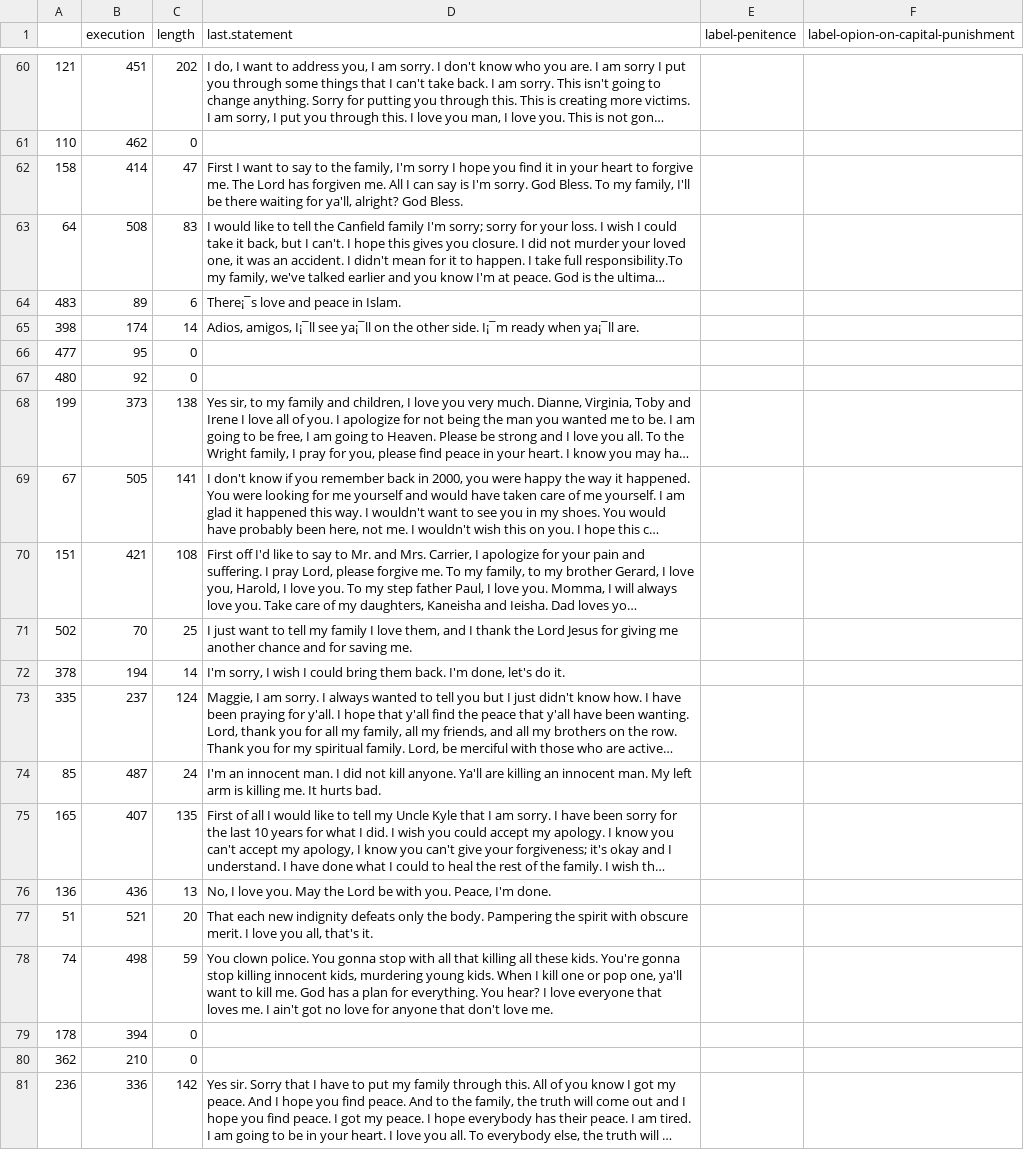
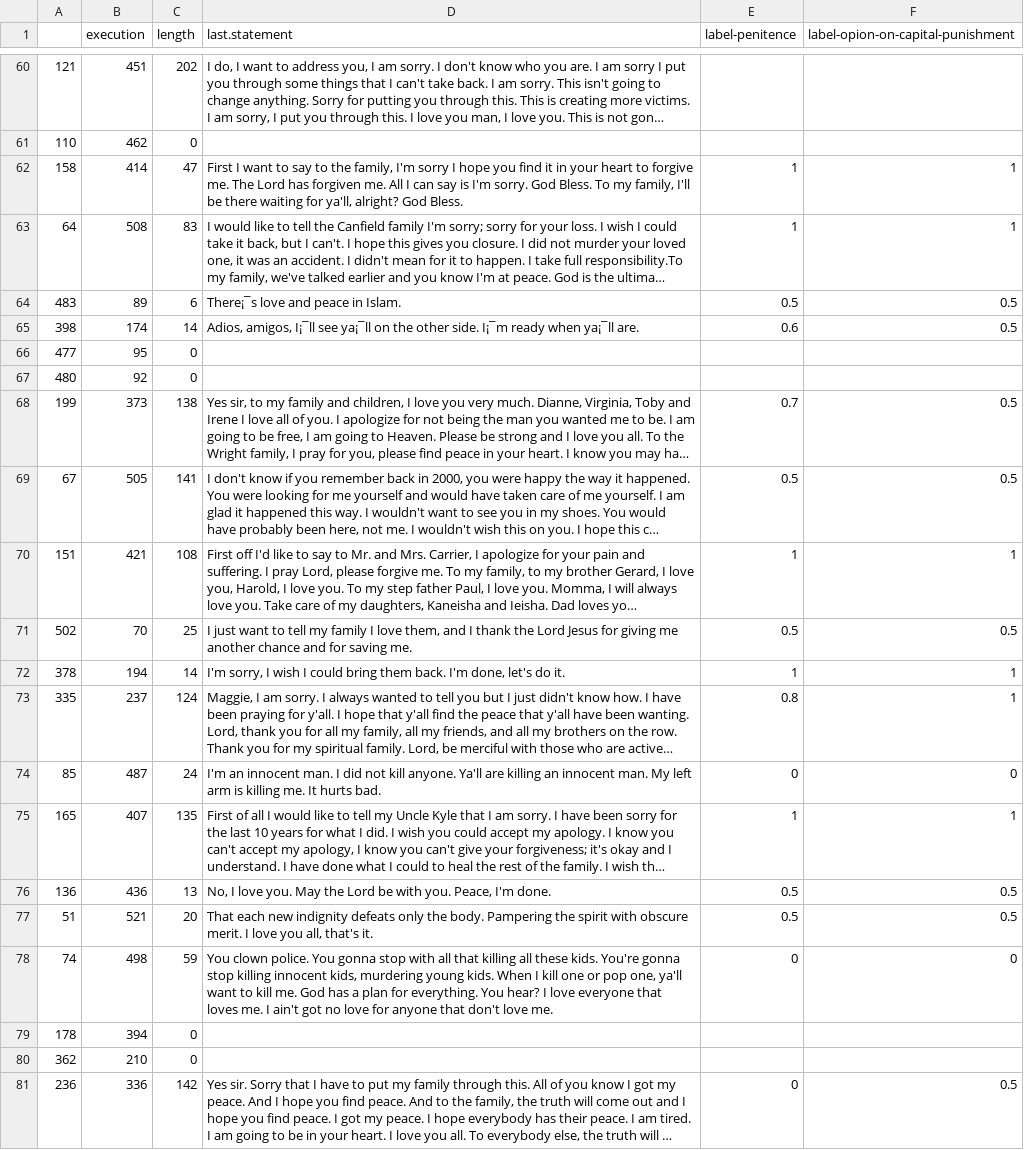
Before and after one commit to luoyiti/Capital-Punishment-Research, a CSV file: data/last_words_sampled_rows.csv, drawn as a sheet; only a part is shown, gaps mark what is left out; long unchanged cells end in …; the diff names each change by its address in the sheet, - before the commit and + after, or states it on an @@ line.

Commit message:
Add files via upload

```diff
--- a/data/last_words_sampled_rows.csv
+++ b/data/last_words_sampled_rows.csv
-E62:E63 (label-penitence): (empty)
+E62:E63 (label-penitence): 1
-F62:F63: (empty)
+F62:F63: 1
-E64 (label-penitence): (empty)
+E64 (label-penitence): 0.5
-F64:F65: (empty)
+F64:F65: 0.5
-E65 (label-penitence): (empty)
+E65 (label-penitence): 0.6
-E68 (label-penitence): (empty)
+E68 (label-penitence): 0.7
-F68:F69: (empty)
+F68:F69: 0.5
-E69 (label-penitence): (empty)
+E69 (label-penitence): 0.5
-E70 (label-penitence): (empty)
+E70 (label-penitence): 1
-F70: (empty)
+F70: 1
-E71 (label-penitence): (empty)
+E71 (label-penitence): 0.5
-F71: (empty)
+F71: 0.5
-E72 (label-penitence): (empty)
+E72 (label-penitence): 1
-F72:F73: (empty)
+F72:F73: 1
-E73 (label-penitence): (empty)
+E73 (label-penitence): 0.8
-E74 (label-penitence): (empty)
+E74 (label-penitence): 0
-F74: (empty)
+F74: 0
-E75 (label-penitence): (empty)
+E75 (label-penitence): 1
-F75: (empty)
+F75: 1
-E76:E77 (label-penitence): (empty)
+E76:E77 (label-penitence): 0.5
-F76:F77: (empty)
+F76:F77: 0.5
-E78 (label-penitence): (empty)
+E78 (label-penitence): 0
-F78: (empty)
+F78: 0
-E81 (label-penitence): (empty)
+E81 (label-penitence): 0
-F81: (empty)
+F81: 0.5
```
